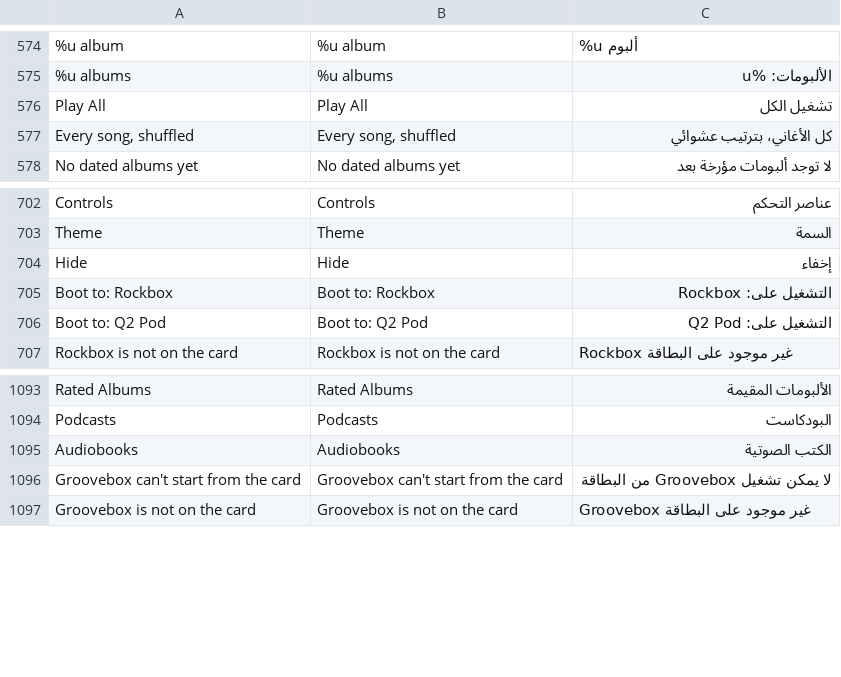
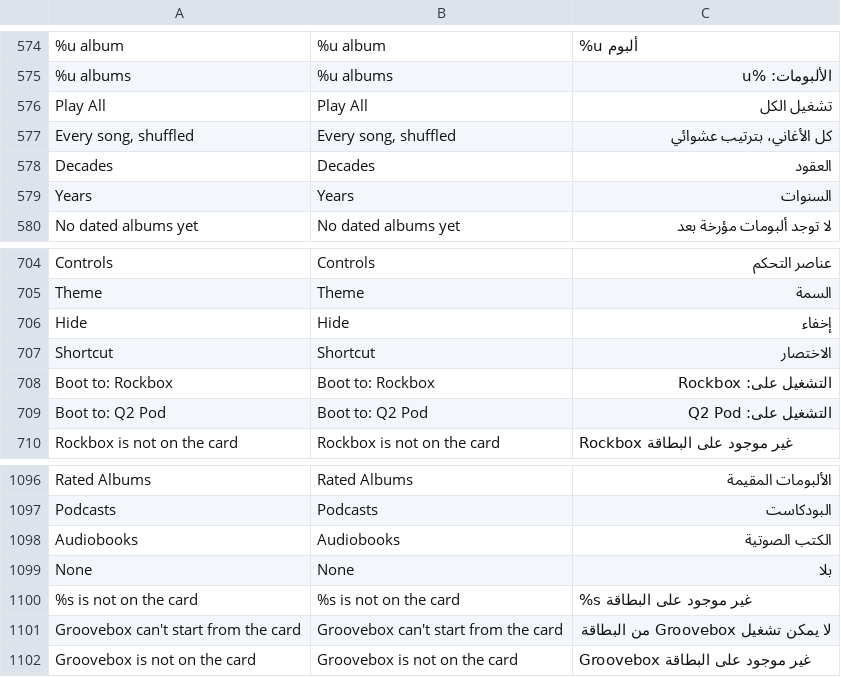
Before and after one commit to DiamondBond/q2-langs, a TSV file: lang/ar.tsv, drawn as a sheet; only a part is shown, gaps mark what is left out; the diff names each change by its address in the sheet, - before the commit and + after, or states it on an @@ line.

```diff
--- a/lang/ar.tsv
+++ b/lang/ar.tsv
+row 578: Decades | Decades | العقود
+row 579: Years | Years | السنوات
+row 707: Shortcut | Shortcut | الاختصار
+row 1099: None | None | بلا
+row 1100: %s is not on the card | %s is not on the card | %s غير موجود على البطاقة
```
Also changed, not shown: lang/be.tsv, lang/ja.tsv, 32 other files.
